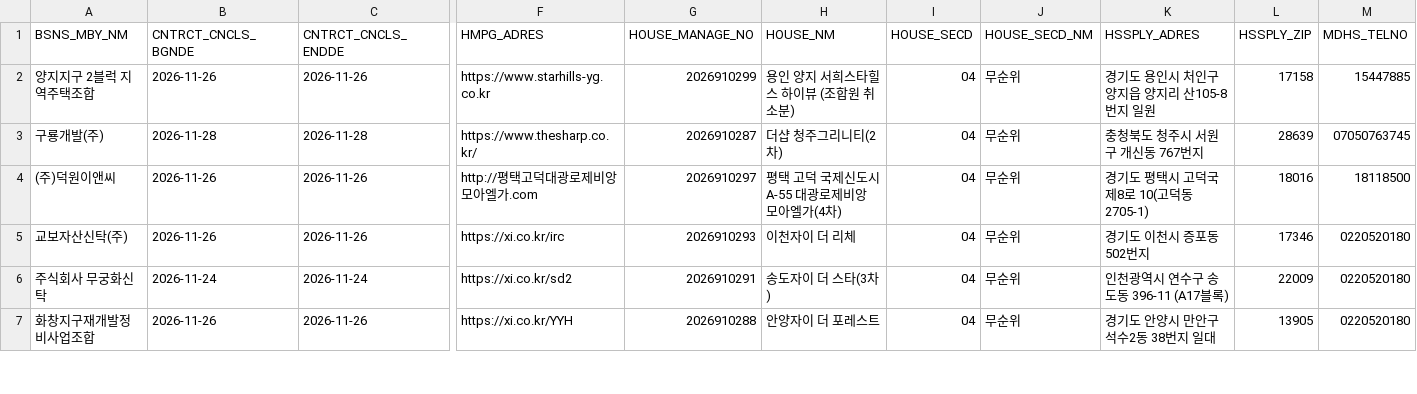
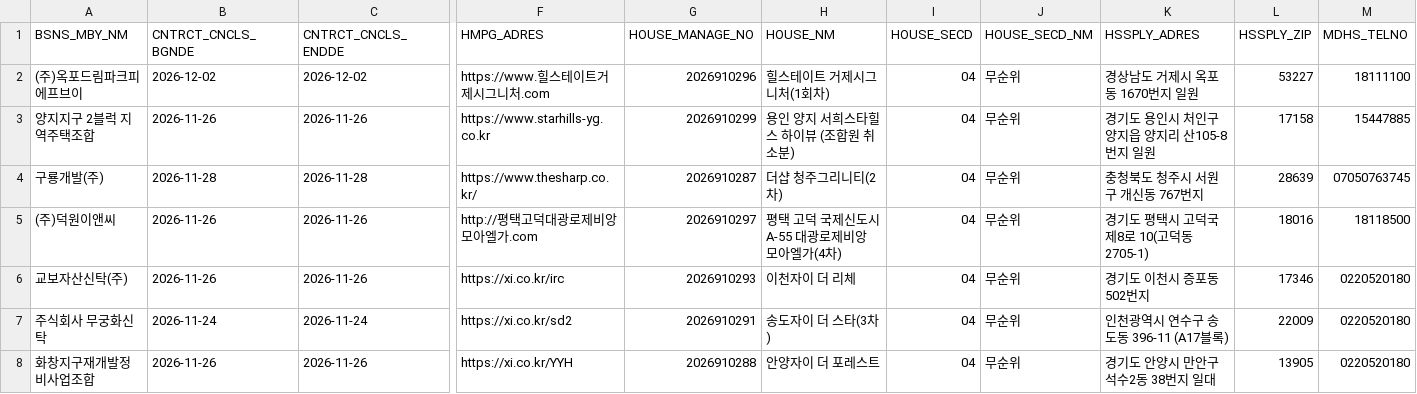
Before and after one commit to rkrjrl-ctrl/claude_drive, a CSV file: data/housing/applyhome_remndr.csv, drawn as a sheet; only a part is shown, gaps mark what is left out; rows hold the shown columns only; the diff names each change by its address in the sheet, - before the commit and + after, or states it on an @@ line.

```diff
--- a/data/housing/applyhome_remndr.csv
+++ b/data/housing/applyhome_remndr.csv
+row 2: (주)옥포드림파크피에프브이 | 2026-12-02 | 2026-12-02 | https://www.힐스테이트거제시그니처.com | 2026910296 | 힐스테이트 거제시그니처(1회차) | 04 | 무순위 | 경상남도 거제시 옥포동 1670번지 일원 | 53227 | 18111100
```
Also changed, not shown: data/housing/applyhome_apt_competition.csv, data/housing/applyhome_opt.csv, 2 other files.
